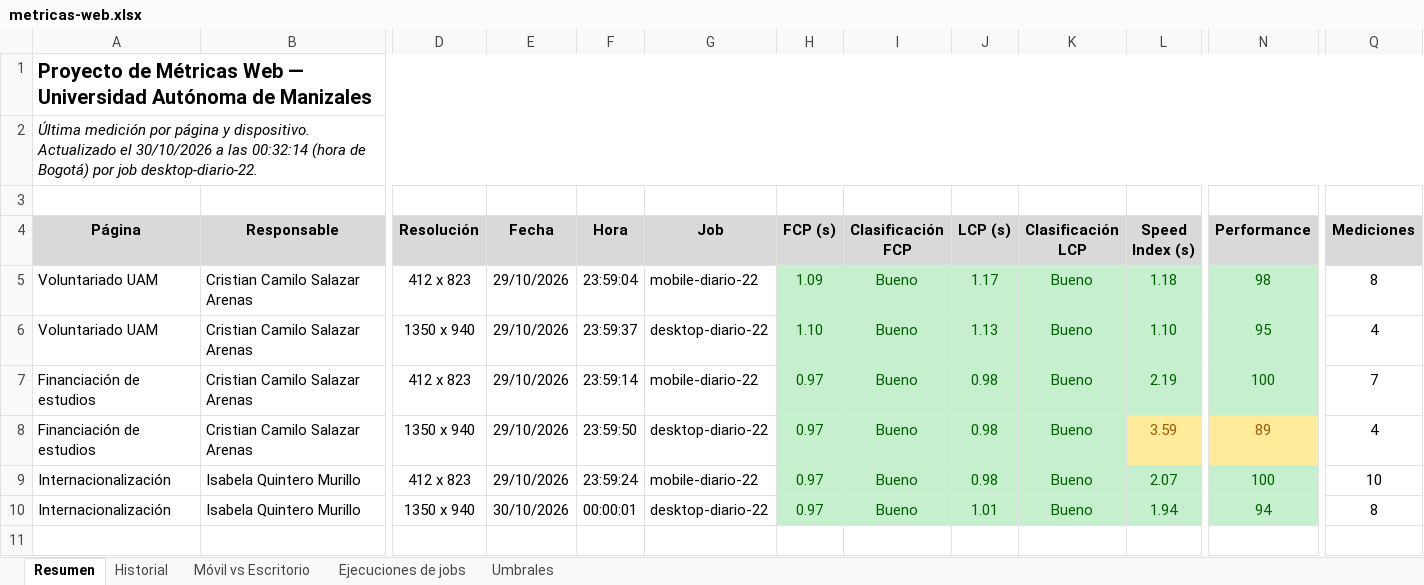
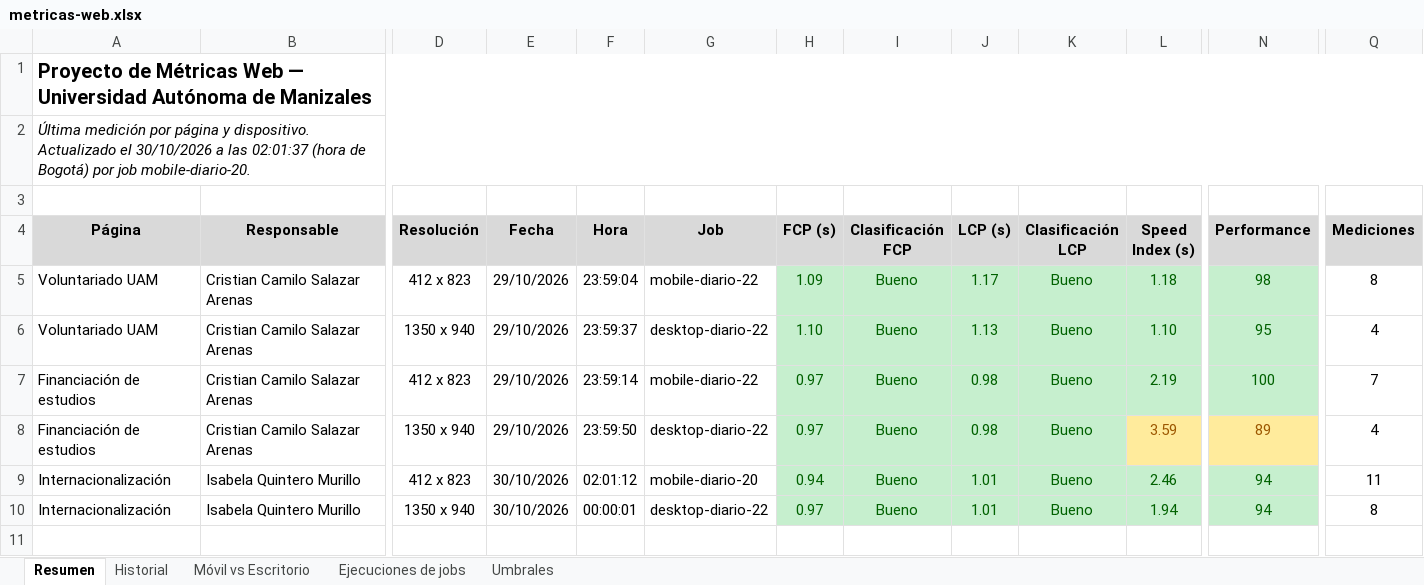
Before and after one commit to cristiancamilosalazararenas/Proyecto-Metricas-Web, an Excel workbook: spreadsheet/metricas-web.xlsx, sheet Resumen, drawn as a sheet; only a part is shown, gaps mark what is left out; values as stored, in another font and other column widths than the file's, no borders; the diff names each change by its address in the sheet, - before the commit and + after, or states it on an @@ line.

Commit message:
feat(resultados): registrar medicion de verificacion de internacionalizacion
Ejecucion manual del job mobile-diario-20 para la pagina de
internacionalizacion (performance 94) que comprueba que el JSON, el
registro de jobs y el spreadsheet se actualizan automaticamente.

```diff
--- a/spreadsheet/metricas-web.xlsx (sheet Resumen)
+++ b/spreadsheet/metricas-web.xlsx (sheet Resumen)
-A2 (Página): …a las 00:32:14 (hora de Bogotá) por job desktop-diario-22.
+A2 (Página): …a las 02:01:37 (hora de Bogotá) por job mobile-diario-20.
-E9 (Fecha): 29/10/2026
+E9 (Fecha): 30/10/2026
-F9 (Hora): 23:59:24
+F9 (Hora): 02:01:12
-G9 (Job): mobile-diario-22
+G9 (Job): mobile-diario-20
-H9 (FCP (s)): 0.97
+H9 (FCP (s)): 0.94
-J9 (LCP (s)): 0.98
+J9 (LCP (s)): 1.01
-L9 (Speed Index (s)): 2.07
+L9 (Speed Index (s)): 2.46
-N9 (Performance): 100
+N9 (Performance): 94
-Q9 (Mediciones): 10
+Q9 (Mediciones): 11
```
Also changed, not shown: sheet Historial, sheet Ejecuciones de jobs, sheet Móvil vs Escritorio, 2 other files.
